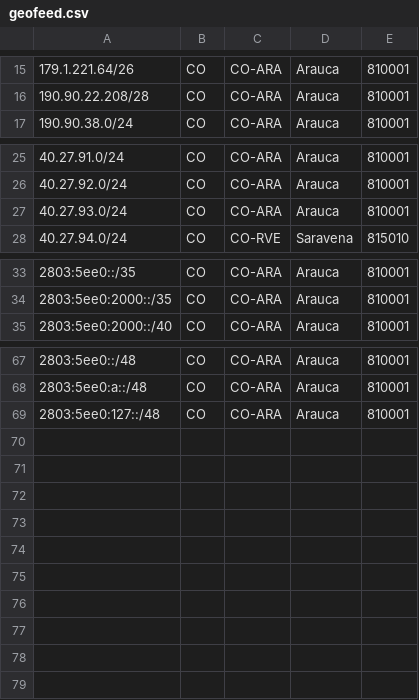
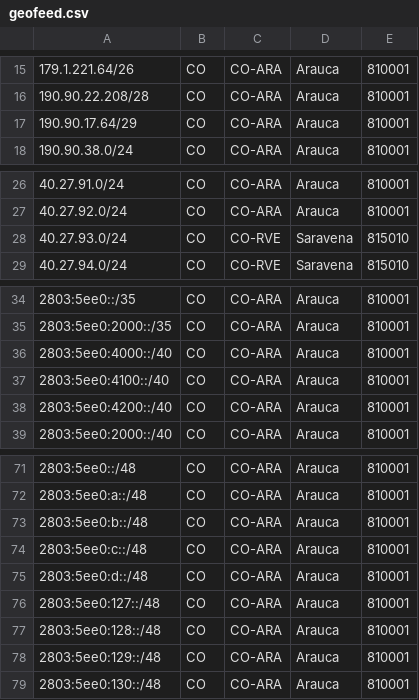
Before and after one commit to cags84/wicom-geofeed, a CSV file: geofeed.csv, drawn as a sheet; only a part is shown, gaps mark what is left out.

```diff
--- a/geofeed.csv
+++ b/geofeed.csv
@@ -16,2 +16,3 @@
 190.90.22.208/28,CO,CO-ARA,Arauca,810001
+190.90.17.64/29,CO,CO-ARA,Arauca,810001
 190.90.38.0/24,CO,CO-ARA,Arauca,810001
@@ -26,3 +27,3 @@
 40.27.92.0/24,CO,CO-ARA,Arauca,810001
-40.27.93.0/24,CO,CO-ARA,Arauca,810001
+40.27.93.0/24,CO,CO-RVE,Saravena,815010
 40.27.94.0/24,CO,CO-RVE,Saravena,815010
@@ -34,2 +35,5 @@
 2803:5ee0:2000::/35,CO,CO-ARA,Arauca,810001
+2803:5ee0:4000::/40,CO,CO-ARA,Arauca,810001
+2803:5ee0:4100::/40,CO,CO-ARA,Arauca,810001
+2803:5ee0:4200::/40,CO,CO-ARA,Arauca,810001
 2803:5ee0:2000::/40,CO,CO-ARA,Arauca,810001
@@ -68,2 +72,8 @@
 2803:5ee0:a::/48,CO,CO-ARA,Arauca,810001
+2803:5ee0:b::/48,CO,CO-ARA,Arauca,810001
+2803:5ee0:c::/48,CO,CO-ARA,Arauca,810001
+2803:5ee0:d::/48,CO,CO-ARA,Arauca,810001
 2803:5ee0:127::/48,CO,CO-ARA,Arauca,810001
+2803:5ee0:128::/48,CO,CO-ARA,Arauca,810001
+2803:5ee0:129::/48,CO,CO-ARA,Arauca,810001
+2803:5ee0:130::/48,CO,CO-ARA,Arauca,810001
```
Also changed, not shown: 3 other files.
